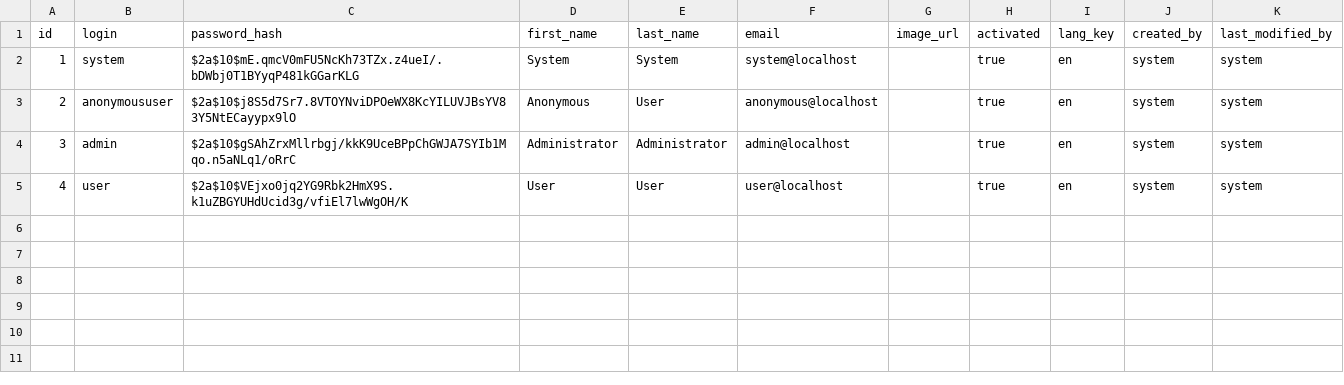
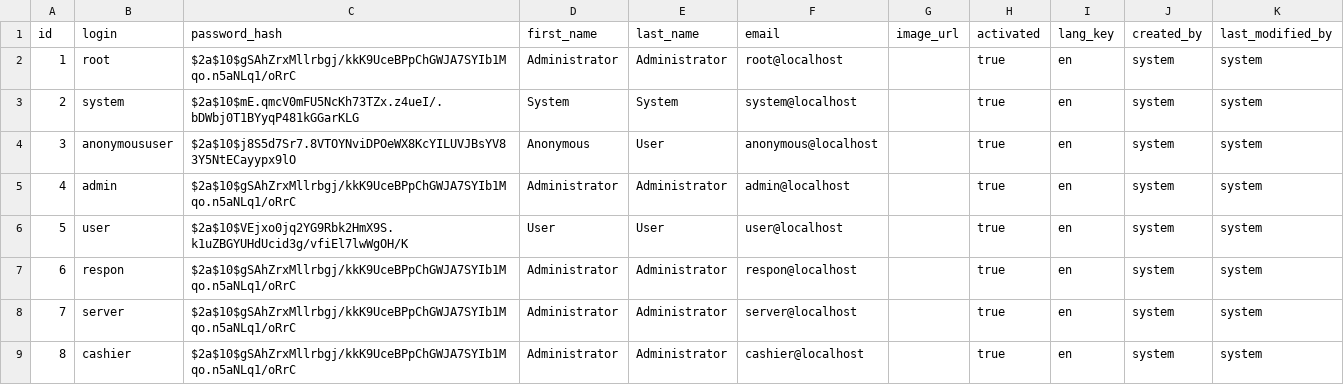
Before and after one commit to Shaowei-Hu/MyRestaurant, a CSV file: src/main/resources/config/liquibase/users.csv, drawn as a sheet.

Commit message:
Some first modifications on the menu

```diff
--- a/src/main/resources/config/liquibase/users.csv
+++ b/src/main/resources/config/liquibase/users.csv
@@ -1,5 +1,9 @@
 id;login;password_hash;first_name;last_name;email;image_url;activated;lang_key;created_by;last_modified_by
-1;system;$2a$10$mE.qmcV0mFU5NcKh73TZx.z4ueI/.bDWbj0T1BYyqP481kGGarKLG;System;System;system@localhost;;true;en;system;system
-2;anonymoususer;$2a$10$j8S5d7Sr7.8VTOYNviDPOeWX8KcYILUVJBsYV83Y5NtECayypx9lO;Anonymous;User;anonymous@localhost;;true;en;system;system
-3;admin;$2a$10$gSAhZrxMllrbgj/kkK9UceBPpChGWJA7SYIb1Mqo.n5aNLq1/oRrC;Administrator;Administrator;admin@localhost;;true;en;system;system
-4;user;$2a$10$VEjxo0jq2YG9Rbk2HmX9S.k1uZBGYUHdUcid3g/vfiEl7lwWgOH/K;User;User;user@localhost;;true;en;system;system
+1;root;$2a$10$gSAhZrxMllrbgj/kkK9UceBPpChGWJA7SYIb1Mqo.n5aNLq1/oRrC;Administrator;Administrator;root@localhost;;true;en;system;system
+2;system;$2a$10$mE.qmcV0mFU5NcKh73TZx.z4ueI/.bDWbj0T1BYyqP481kGGarKLG;System;System;system@localhost;;true;en;system;system
+3;anonymoususer;$2a$10$j8S5d7Sr7.8VTOYNviDPOeWX8KcYILUVJBsYV83Y5NtECayypx9lO;Anonymous;User;anonymous@localhost;;true;en;system;system
+4;admin;$2a$10$gSAhZrxMllrbgj/kkK9UceBPpChGWJA7SYIb1Mqo.n5aNLq1/oRrC;Administrator;Administrator;admin@localhost;;true;en;system;system
+5;user;$2a$10$VEjxo0jq2YG9Rbk2HmX9S.k1uZBGYUHdUcid3g/vfiEl7lwWgOH/K;User;User;user@localhost;;true;en;system;system
+6;respon;$2a$10$gSAhZrxMllrbgj/kkK9UceBPpChGWJA7SYIb1Mqo.n5aNLq1/oRrC;Administrator;Administrator;respon@localhost;;true;en;system;system
+7;server;$2a$10$gSAhZrxMllrbgj/kkK9UceBPpChGWJA7SYIb1Mqo.n5aNLq1/oRrC;Administrator;Administrator;server@localhost;;true;en;system;system
+8;cashier;$2a$10$gSAhZrxMllrbgj/kkK9UceBPpChGWJA7SYIb1Mqo.n5aNLq1/oRrC;Administrator;Administrator;cashier@localhost;;true;en;system;system
```
Also changed, not shown: 10 other files.
